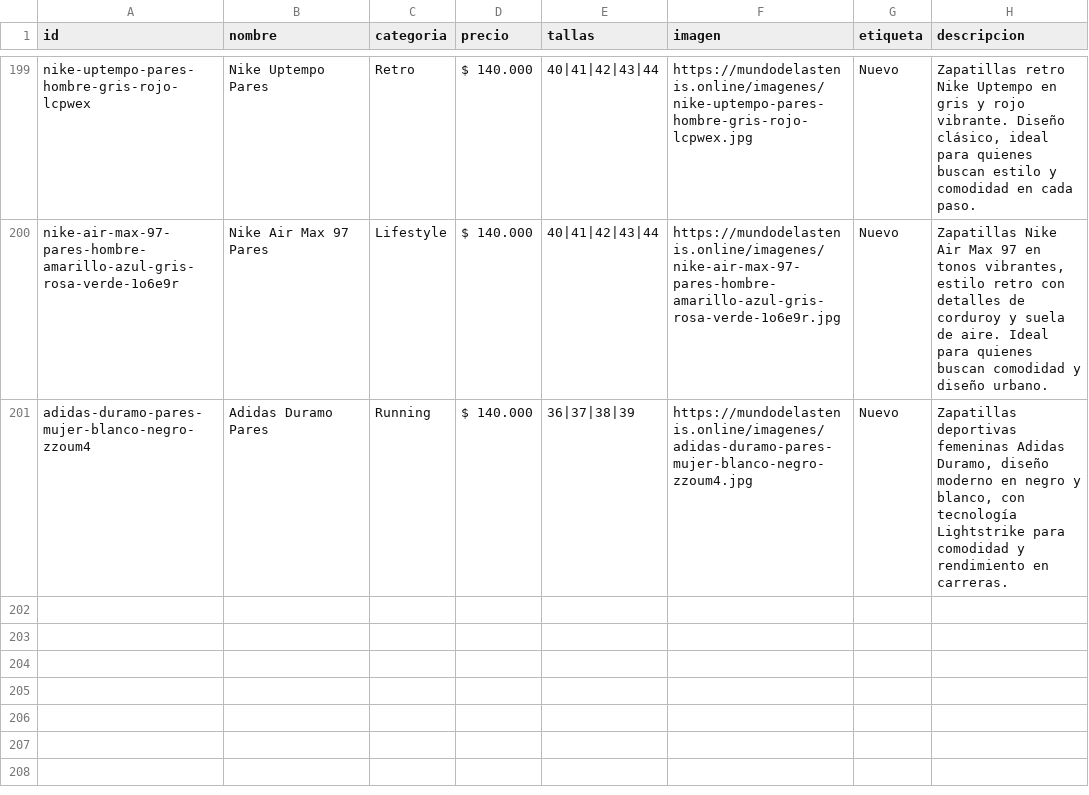
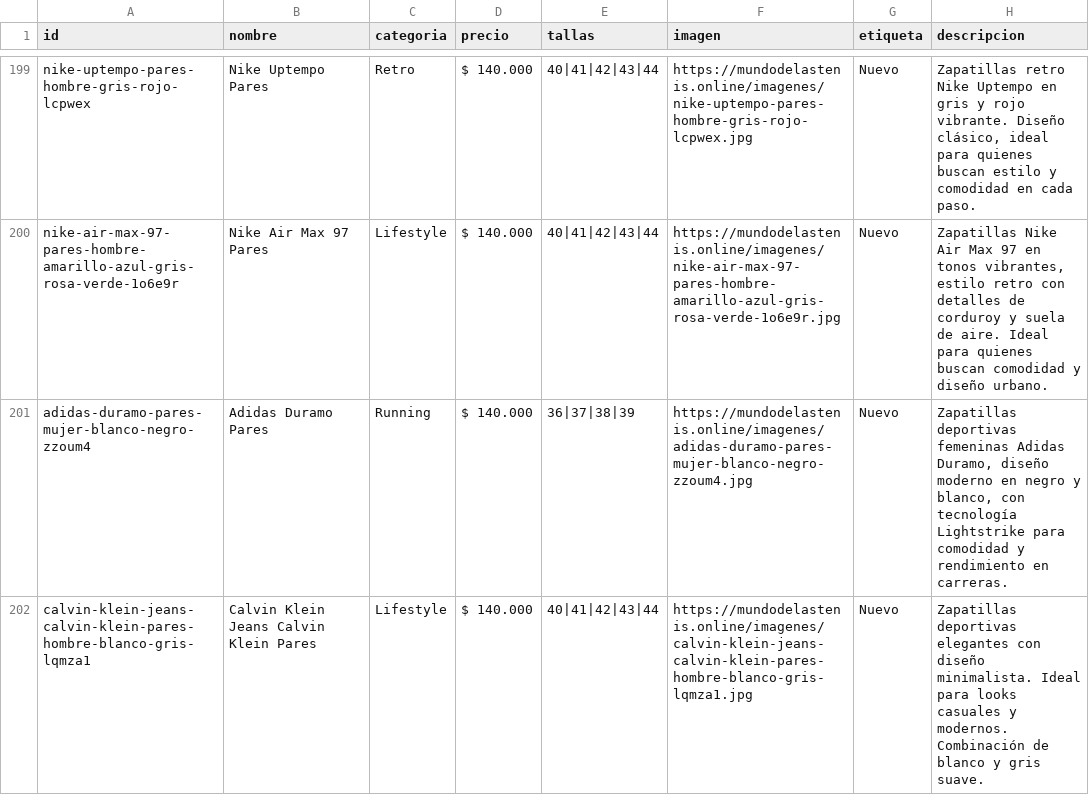
Before and after one commit to Aanticamperos/Mundo-de-las-tenis, a CSV file: catalogo.csv, drawn as a sheet; only a part is shown, gaps mark what is left out.

Commit message:
Agregar producto calvin-klein-jeans-calvin-klein-pares-hombre-blanco-gris-lqmza1 al catálogo

```diff
--- a/catalogo.csv
+++ b/catalogo.csv
@@ -201 +201,2 @@ id,nombre,categoria,precio,tallas,imagen,etiqueta,descripcion
 "adidas-duramo-pares-mujer-blanco-negro-zzoum4","Adidas Duramo Pares","Running","$ 140.000","36|37|38|39","https://mundodelastenis.online/imagenes/adidas-duramo-pares-mujer-blanco-negro-zzoum4.jpg","Nuevo","Zapatillas deportivas femeninas Adidas Duramo, diseño moderno en negro y blanco, con tecnología Lightstrike para comodidad y rendimiento en carreras."
+"calvin-klein-jeans-calvin-klein-pares-hombre-blanco-gris-lqmza1","Calvin Klein Jeans Calvin Klein Pares","Lifestyle","$ 140.000","40|41|42|43|44","https://mundodelastenis.online/imagenes/calvin-klein-jeans-calvin-klein-pares-hombre-blanco-gris-lqmza1.jpg","Nuevo","Zapatillas deportivas elegantes con diseño minimalista. Ideal para looks casuales y modernos. Combinación de blanco y gris suave."
```
